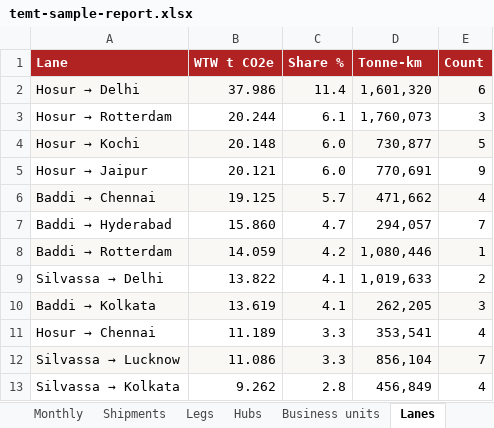
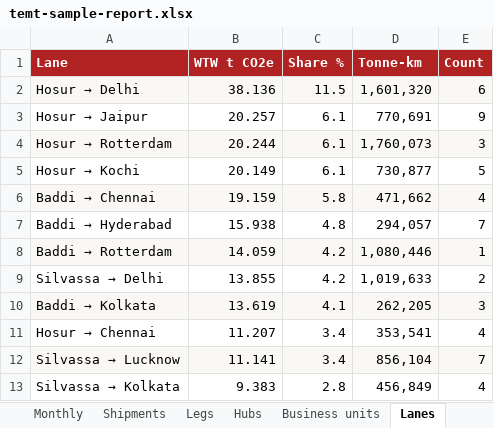
Before and after one commit to RS-010806/temt_iimb_sample, an Excel workbook: apps/web/public/downloads/temt-sample-report.xlsx, sheet Lanes, drawn as a sheet; values as stored, in another font and other column widths than the file's, no borders; removed rows and columns are numbered as before the commit, all else as after; the diff names each change by its address in the sheet, - before the commit and + after, or states it on an @@ line.

```diff
--- a/apps/web/public/downloads/temt-sample-report.xlsx (sheet Lanes)
+++ b/apps/web/public/downloads/temt-sample-report.xlsx (sheet Lanes)
-B2 (WTW t CO2e): 37.986
+B2 (WTW t CO2e): 38.136
-C2 (Share %): 11.4
+C2 (Share %): 11.5
+row 3: Hosur → Jaipur | 20.257 | 6.1 | 770,691 | 9
-A4:E4 fill: none
+A4:E4 fill: #FAF8F5
-A5:E5 fill: #FAF8F5
+A5:E5 fill: none
-B5 (WTW t CO2e): 20.148
+B5 (WTW t CO2e): 20.149
-C5 (Share %): 6.0
+C5 (Share %): 6.1
-row 5: Hosur → Jaipur | 20.121 | 6.0 | 770,691 | 9
-B6 (WTW t CO2e): 19.125
+B6 (WTW t CO2e): 19.159
-C6 (Share %): 5.7
+C6 (Share %): 5.8
-B7 (WTW t CO2e): 15.860
+B7 (WTW t CO2e): 15.938
-C7 (Share %): 4.7
+C7 (Share %): 4.8
-B9 (WTW t CO2e): 13.822
+B9 (WTW t CO2e): 13.855
-C9 (Share %): 4.1
+C9 (Share %): 4.2
-B11 (WTW t CO2e): 11.189
+B11 (WTW t CO2e): 11.207
-C11:C12 (Share %): 3.3
+C11:C12 (Share %): 3.4
-B12 (WTW t CO2e): 11.086
+B12 (WTW t CO2e): 11.141
-B13 (WTW t CO2e): 9.262
+B13 (WTW t CO2e): 9.383
```
Also changed, not shown: sheet Legs, sheet Shipments, sheet Hubs, sheet Monthly, sheet Summary, sheet Factors used, 3 more sheets, apps/web/public/downloads/TEMT-air-template.xlsx, apps/web/public/downloads/TEMT-courier-template.xlsx, 28 other files.
